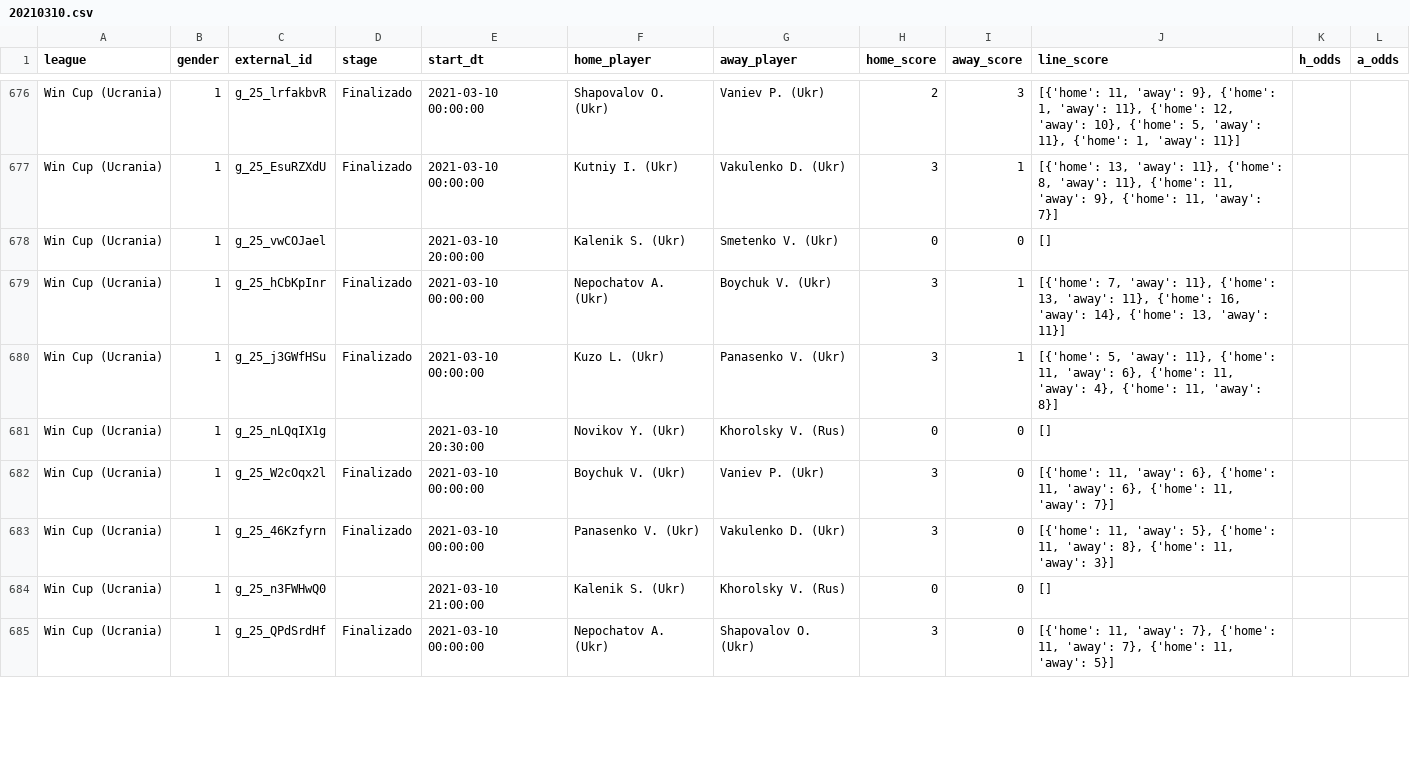
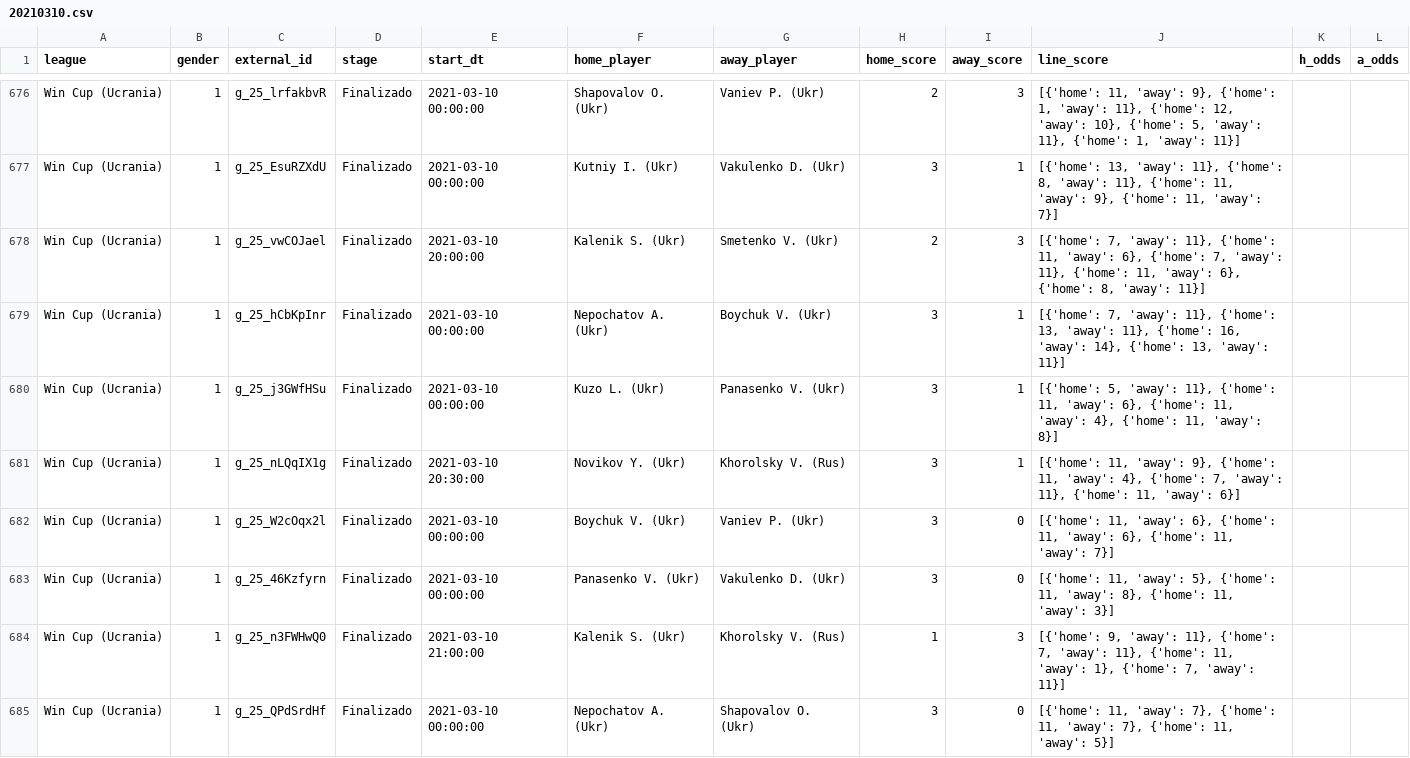
Before and after one commit to bikerlfh/ProbetsApp, a CSV file: datasets/20210310.csv, drawn as a sheet; only a part is shown, gaps mark what is left out; the diff covers the shown part only.

```diff
--- a/datasets/20210310.csv
+++ b/datasets/20210310.csv
@@ -677,9 +677,9 @@ Win Cup (Ucrania);1;g_25_lrfakbvR;Finalizado;2021-03-10 00:00:00;Shapovalov O. (
 Win Cup (Ucrania);1;g_25_EsuRZXdU;Finalizado;2021-03-10 00:00:00;Kutniy I. (Ukr);Vakulenko D. (Ukr);3;1;[{'home': 13, 'away': 11}, {'home': 8, 'away': 11}, {'home': 11, 'away': 9}, {'home': 11, 'away': 7}];;
-Win Cup (Ucrania);1;g_25_vwCOJael;;2021-03-10 20:00:00;Kalenik S. (Ukr);Smetenko V. (Ukr);0;0;[];;
+Win Cup (Ucrania);1;g_25_vwCOJael;Finalizado;2021-03-10 20:00:00;Kalenik S. (Ukr);Smetenko V. (Ukr);2;3;[{'home': 7, 'away': 11}, {'home': 11, 'away': 6}, {'home': 7, 'away': 11}, {'home': 11, 'away': 6}, {'home': 8, 'away': 11}];;
 Win Cup (Ucrania);1;g_25_hCbKpInr;Finalizado;2021-03-10 00:00:00;Nepochatov A. (Ukr);Boychuk V. (Ukr);3;1;[{'home': 7, 'away': 11}, {'home': 13, 'away': 11}, {'home': 16, 'away': 14}, {'home': 13, 'away': 11}];;
 Win Cup (Ucrania);1;g_25_j3GWfHSu;Finalizado;2021-03-10 00:00:00;Kuzo L. (Ukr);Panasenko V. (Ukr);3;1;[{'home': 5, 'away': 11}, {'home': 11, 'away': 6}, {'home': 11, 'away': 4}, {'home': 11, 'away': 8}];;
-Win Cup (Ucrania);1;g_25_nLQqIX1g;;2021-03-10 20:30:00;Novikov Y. (Ukr);Khorolsky V. (Rus);0;0;[];;
+Win Cup (Ucrania);1;g_25_nLQqIX1g;Finalizado;2021-03-10 20:30:00;Novikov Y. (Ukr);Khorolsky V. (Rus);3;1;[{'home': 11, 'away': 9}, {'home': 11, 'away': 4}, {'home': 7, 'away': 11}, {'home': 11, 'away': 6}];;
 Win Cup (Ucrania);1;g_25_W2cOqx2l;Finalizado;2021-03-10 00:00:00;Boychuk V. (Ukr);Vaniev P. (Ukr);3;0;[{'home': 11, 'away': 6}, {'home': 11, 'away': 6}, {'home': 11, 'away': 7}];;
 Win Cup (Ucrania);1;g_25_46Kzfyrn;Finalizado;2021-03-10 00:00:00;Panasenko V. (Ukr);Vakulenko D. (Ukr);3;0;[{'home': 11, 'away': 5}, {'home': 11, 'away': 8}, {'home': 11, 'away': 3}];;
-Win Cup (Ucrania);1;g_25_n3FWHwQ0;;2021-03-10 21:00:00;Kalenik S. (Ukr);Khorolsky V. (Rus);0;0;[];;
+Win Cup (Ucrania);1;g_25_n3FWHwQ0;Finalizado;2021-03-10 21:00:00;Kalenik S. (Ukr);Khorolsky V. (Rus);1;3;[{'home': 9, 'away': 11}, {'home': 7, 'away': 11}, {'home': 11, 'away': 1}, {'home': 7, 'away': 11}];;
 Win Cup (Ucrania);1;g_25_QPdSrdHf;Finalizado;2021-03-10 00:00:00;Nepochatov A. (Ukr);Shapovalov O. (Ukr);3;0;[{'home': 11, 'away': 7}, {'home': 11, 'away': 7}, {'home': 11, 'away': 5}];;
```
Also changed, not shown: 2 added rows, 2 removed rows and 56 edited cells elsewhere in this file, 12 other files.
